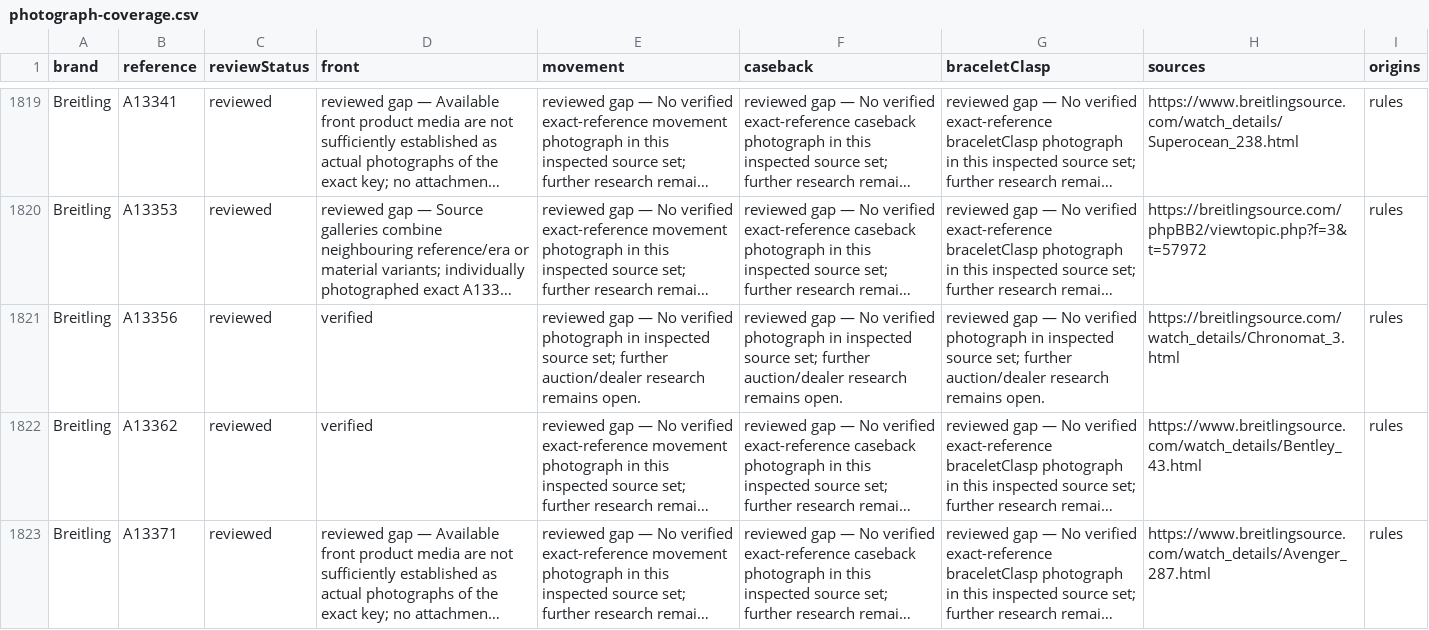
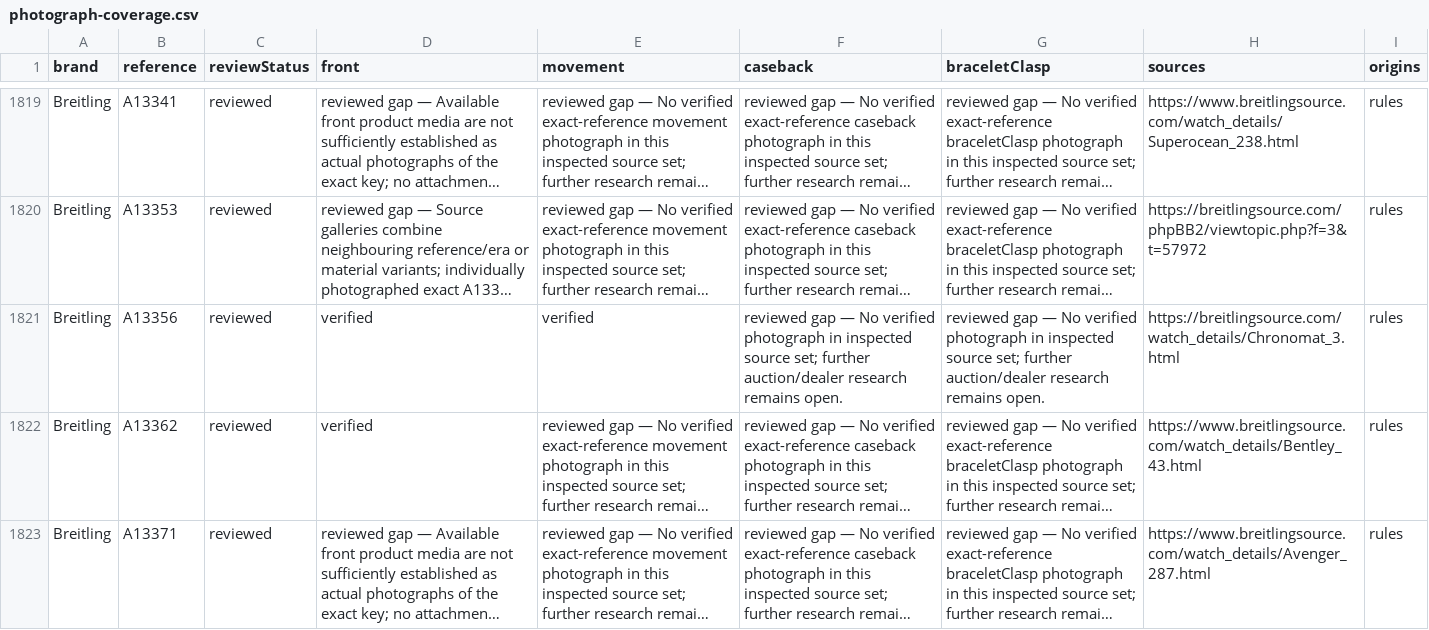
Before and after one commit to potmoodle-debug/watch-auth-pro-OLD, a CSV file: photograph-coverage.csv, drawn as a sheet; only a part is shown, gaps mark what is left out; long unchanged cells end in …; the diff names each change by its address in the sheet, - before the commit and + after, or states it on an @@ line.

```diff
--- a/photograph-coverage.csv
+++ b/photograph-coverage.csv
-E1821 (movement): reviewed gap — No verified photograph in inspected source set; further auction/dealer research remains open.
+E1821 (movement): verified
```
Also changed, not shown: 5 other files.
